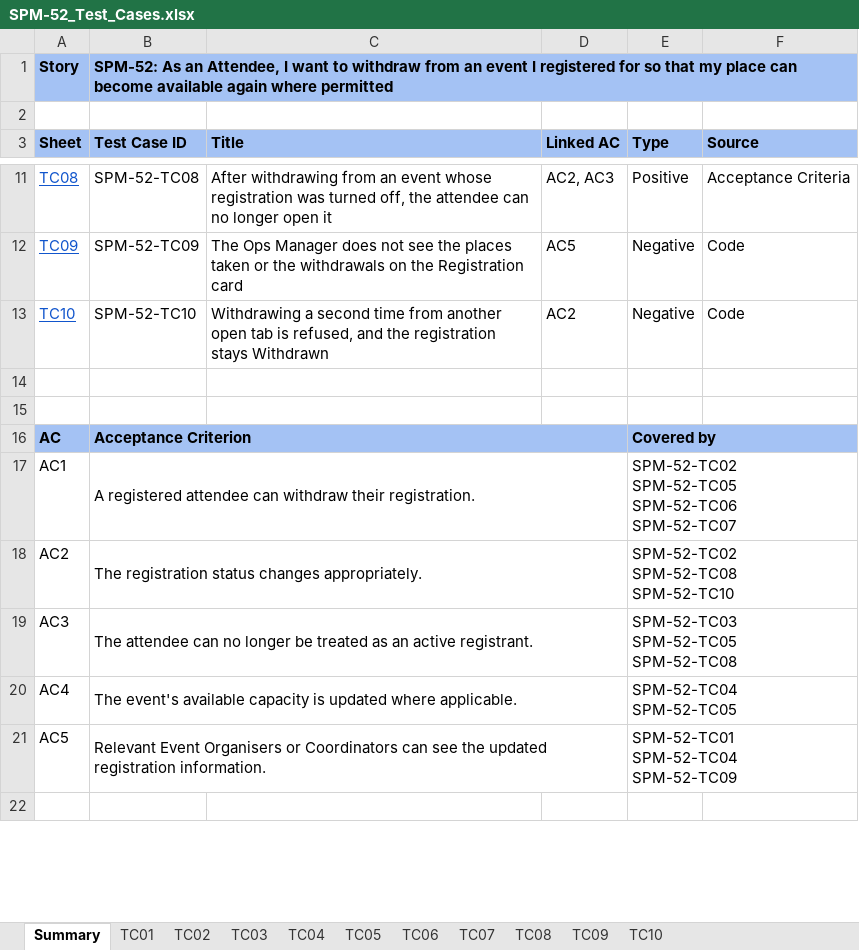
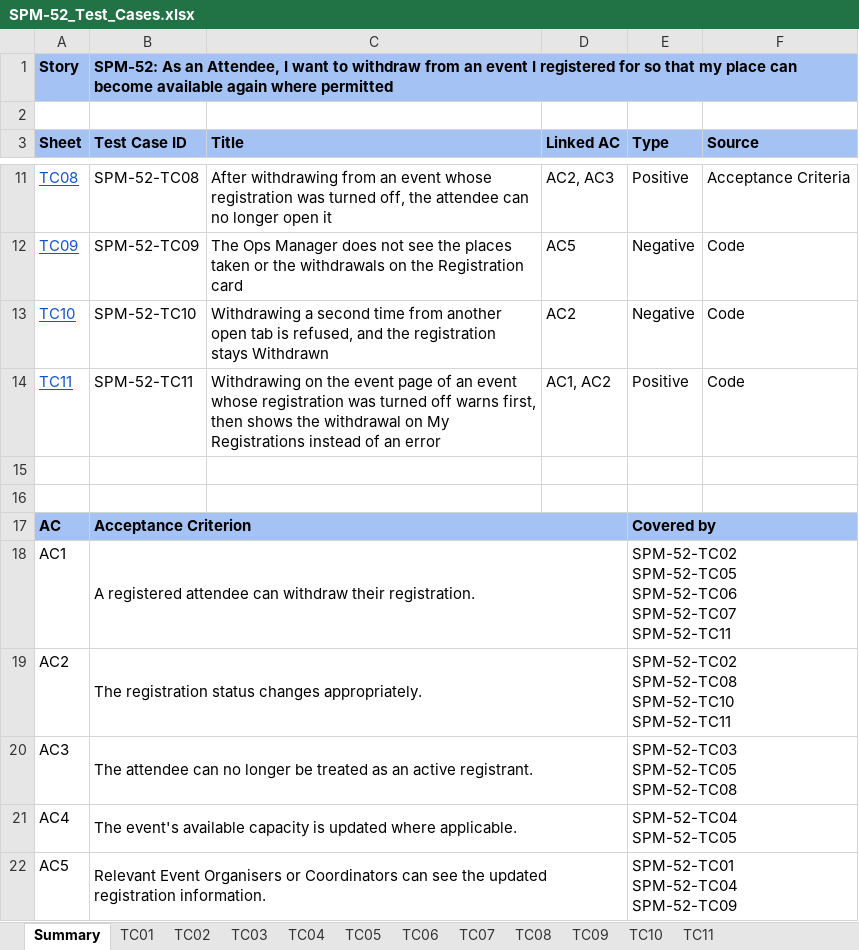
Before and after one commit to kchoongg/IS212, an Excel workbook: docs/test-cases/SPM-52_Test_Cases.xlsx, sheet Summary, drawn as a sheet; only a part is shown, gaps mark what is left out; the shorter side is filled out with more unchanged rows; values as stored, in another font and other column widths than the file's, no borders; addresses are those after the commit; ↵ is a line break in a cell; the diff names each change by its address in the sheet, - before the commit and + after, or states it on an @@ line.

```diff
--- a/docs/test-cases/SPM-52_Test_Cases.xlsx (sheet Summary)
+++ b/docs/test-cases/SPM-52_Test_Cases.xlsx (sheet Summary)
+sheet tab: TC11
+row 14: TC11 | SPM-52-TC11 | Withdrawing on the event page of an event whose registration was turned off warns first, then shows the withdrawal on My Registrations instead of an error | AC1, AC2 | Positive | Code
-E18 (Type): …SPM-52-TC06 ↵ SPM-52-TC07
+E18 (Type): …SPM-52-TC06 ↵ SPM-52-TC07 ↵ SPM-52-TC11
-E19 (Type): SPM-52-TC02 ↵ SPM-52-TC08 ↵ SPM-52-TC10
+E19 (Type): SPM-52-TC02 ↵ SPM-52-TC08 ↵ SPM-52-TC10 ↵ SPM-52-TC11
```
Also changed, not shown: sheet TC08, sheet TC09, sheet TC01, sheet TC03, sheet TC04, sheet TC07, 4 more sheets, 12 other files.
